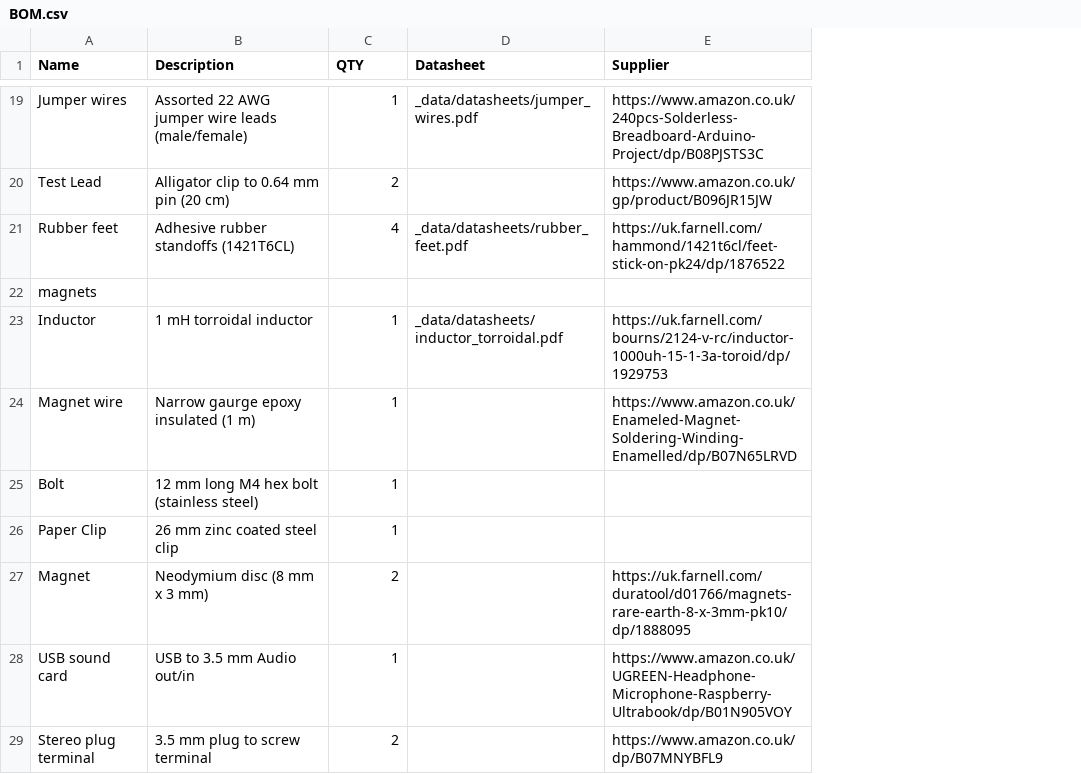
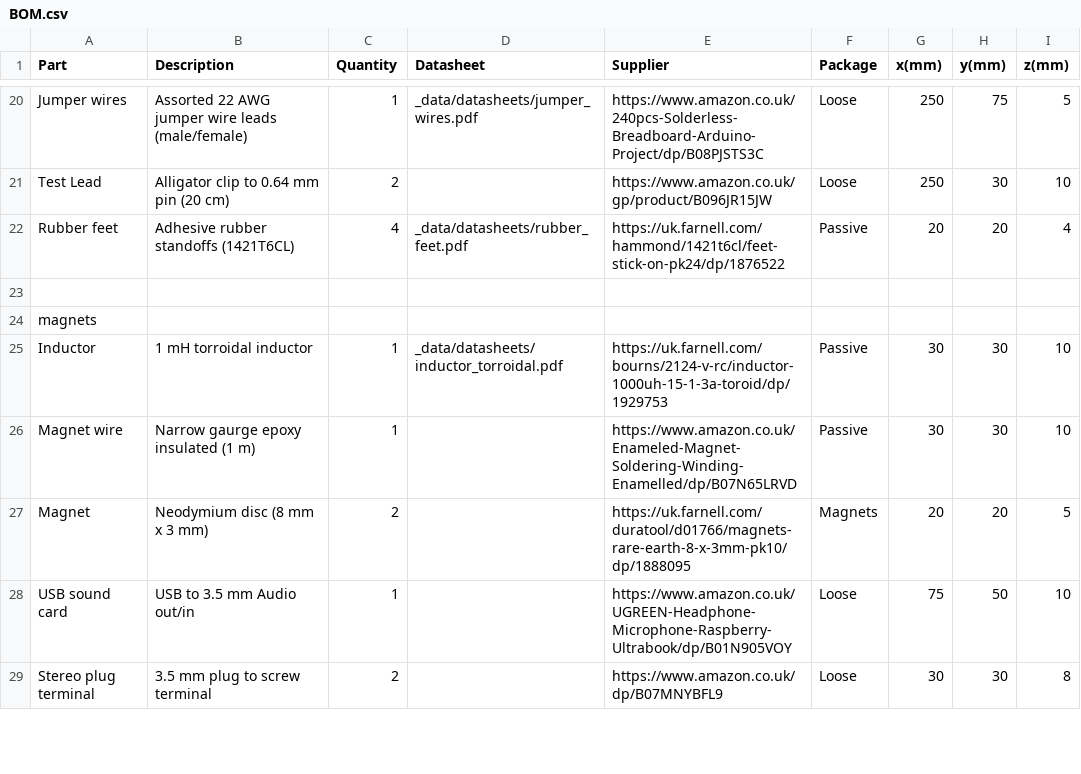
Before and after one commit to NoBlackBoxes/LastBlackBox, a CSV file: course/materials/BOM.csv, drawn as a sheet; only a part is shown, gaps mark what is left out; removed rows and columns are numbered as before the commit, all else as after; the diff covers the shown part only; the diff names each change by its address in the sheet, - before the commit and + after, or states it on an @@ line.

Commit message:
Update BOM (package info)

```diff
--- a/course/materials/BOM.csv
+++ b/course/materials/BOM.csv
+column F (Package), rows 20-22: Loose | Loose | Passive; rows 25-29: Passive | Passive | Magnets | Loose | Loose
+column G (x(mm)), rows 20-22: 250 | 250 | 20; rows 25-29: 30 | 30 | 20 | 75 | 30
+column H (y(mm)), rows 20-22: 75 | 30 | 20; rows 25-29: 30 | 30 | 20 | 50 | 30
+column I (z(mm)), rows 20-22: 5 | 10 | 4; rows 25-29: 10 | 10 | 5 | 10 | 8
-A1: Name
+A1: Part
-C1: QTY
+C1: Quantity
+row 23: (empty)
-row 25: Bolt | 12 mm long M4 hex bolt (stainless steel) | 1
-row 26: Paper Clip | 26 mm zinc coated steel clip | 1
```
Also changed, not shown: 26 added rows, 1 removed row and 14 edited cells elsewhere in this file, 2 other files.
